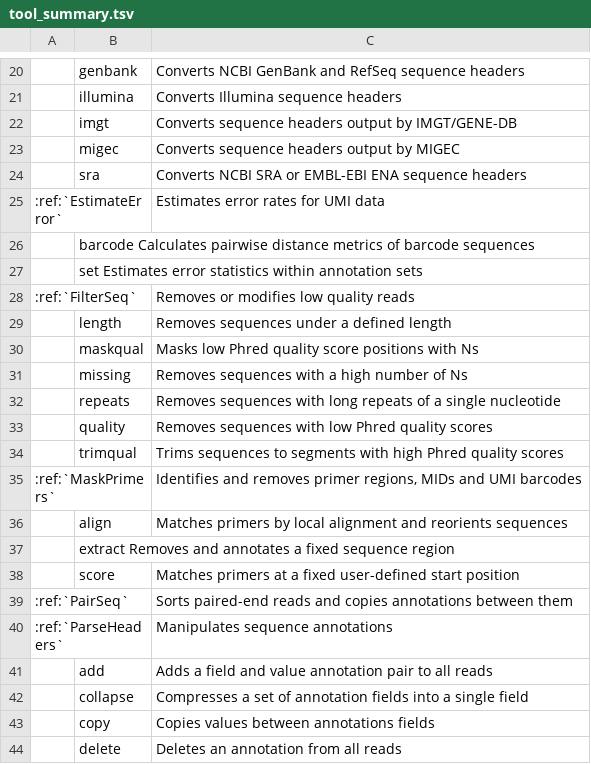
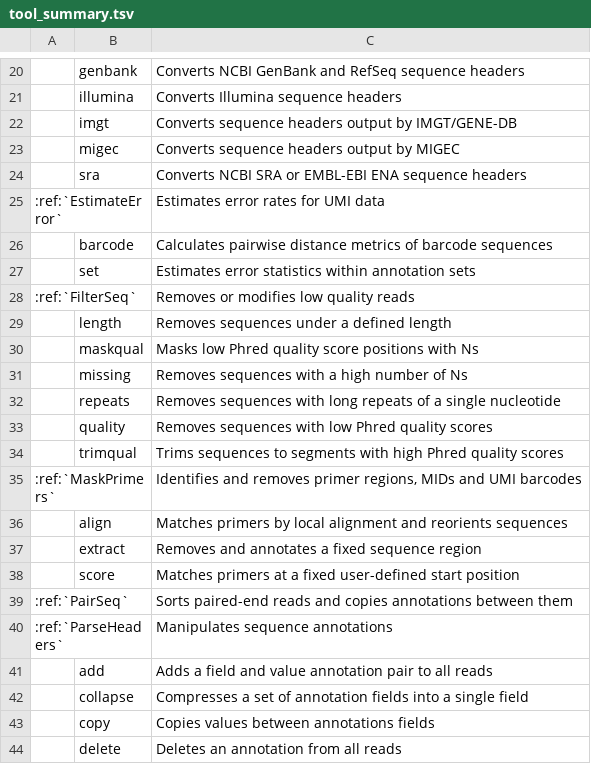
Before and after one commit to immcantation/presto, a TSV file: docs/tools/tool_summary.tsv, drawn as a sheet; only a part is shown, gaps mark what is left out; removed rows and columns are numbered as before the commit, all else as after; the diff names each change by its address in the sheet, - before the commit and + after, or states it on an @@ line.

Commit message:
fixed formatting

```diff
--- a/docs/tools/tool_summary.tsv
+++ b/docs/tools/tool_summary.tsv
-row 26:  | barcode Calculates pairwise distance metrics of barcode sequences
-row 27:  | set Estimates error statistics within annotation sets
+row 26:  | barcode | Calculates pairwise distance metrics of barcode sequences
+row 27:  | set | Estimates error statistics within annotation sets
-row 37:  | extract Removes and annotates a fixed sequence region
+row 37:  | extract | Removes and annotates a fixed sequence region
```
